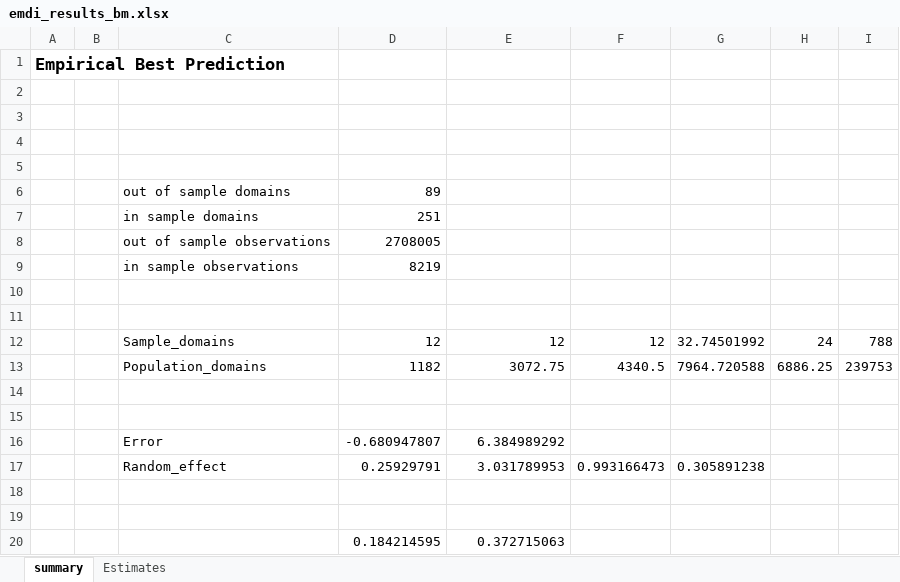
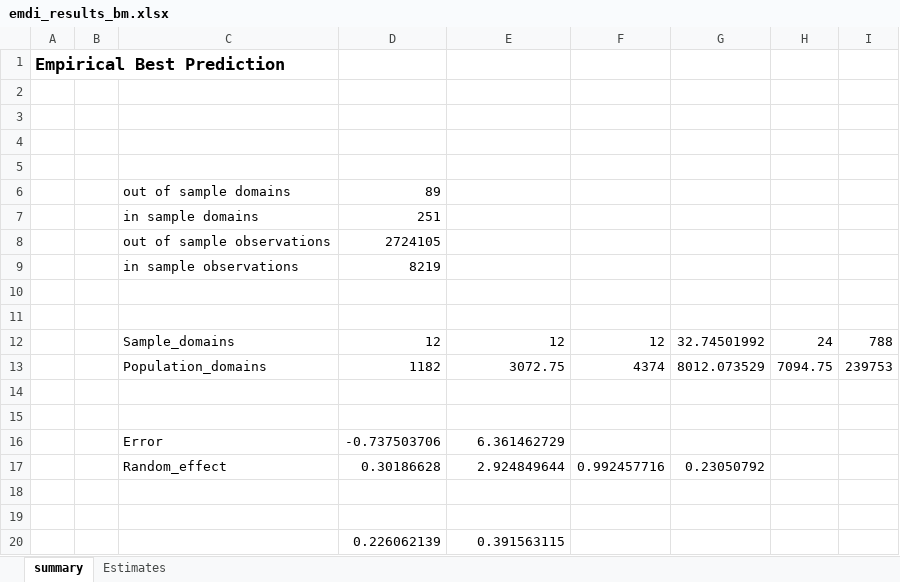
Before and after one commit to SSA-Statistical-Team-Projects/SAEplus, an Excel workbook: data/emdi_results_bm.xlsx, sheet summary, drawn as a sheet; values as stored, in another font and other column widths than the file's, no borders; table styles not drawn; removed rows and columns are numbered as before the commit, all else as after; the diff names each change by its address in the sheet, - before the commit and + after, or states it on an @@ line.

```diff
--- a/data/emdi_results_bm.xlsx (sheet summary)
+++ b/data/emdi_results_bm.xlsx (sheet summary)
-D8: 2708005
+D8: 2724105
-F13: 4340.5
+F13: 4374
-G13: 7964.720588
+G13: 8012.073529
-H13: 6886.25
+H13: 7094.75
-row 16:  |  | Error | -0.680947807 | 6.384989292
-row 17:  |  | Random_effect | 0.25929791 | 3.031789953 | 0.993166473 | 0.305891238
+row 16:  |  | Error | -0.737503706 | 6.361462729
+row 17:  |  | Random_effect | 0.30186628 | 2.924849644 | 0.992457716 | 0.23050792
-row 20:  |  |  | 0.184214595 | 0.372715063
+row 20:  |  |  | 0.226062139 | 0.391563115
```
Also changed, not shown: sheet Estimates, data/emdi_results.xlsx, 8 other files.
